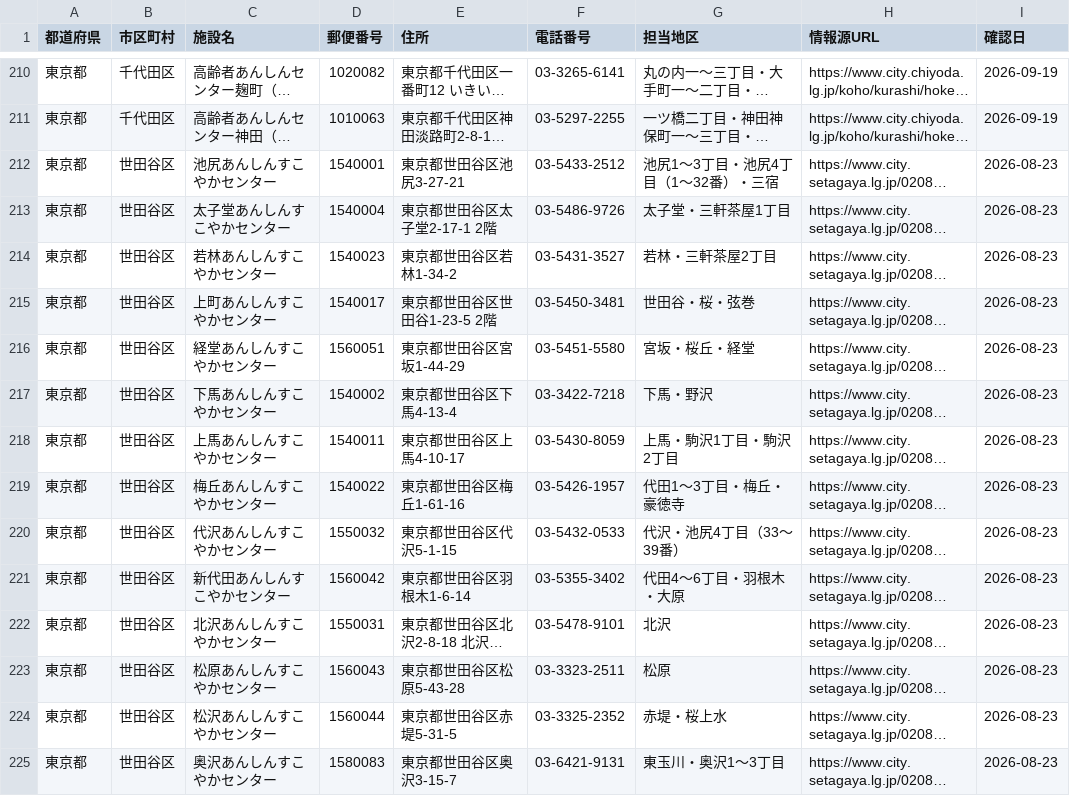
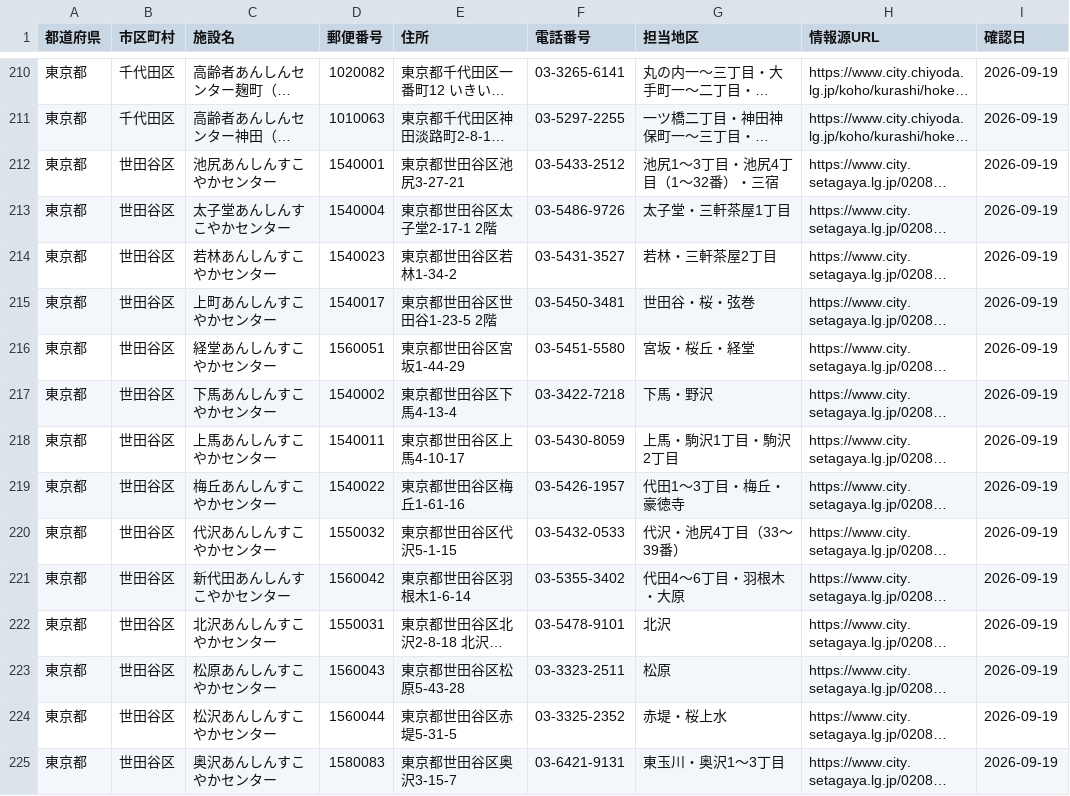
Before and after one commit to shuumeg/holly-village-app, a CSV file: data/centers.csv, drawn as a sheet; only a part is shown, gaps mark what is left out; long unchanged cells end in …; the diff covers the shown part only; the diff names each change by its address in the sheet, - before the commit and + after, or states it on an @@ line.

```diff
--- a/data/centers.csv
+++ b/data/centers.csv
-I212:I225 (確認日): 2026-08-23
+I212:I225 (確認日): 2026-09-19
```
Also changed, not shown: 70 edited cells elsewhere in this file, data/centers_import.csv.
